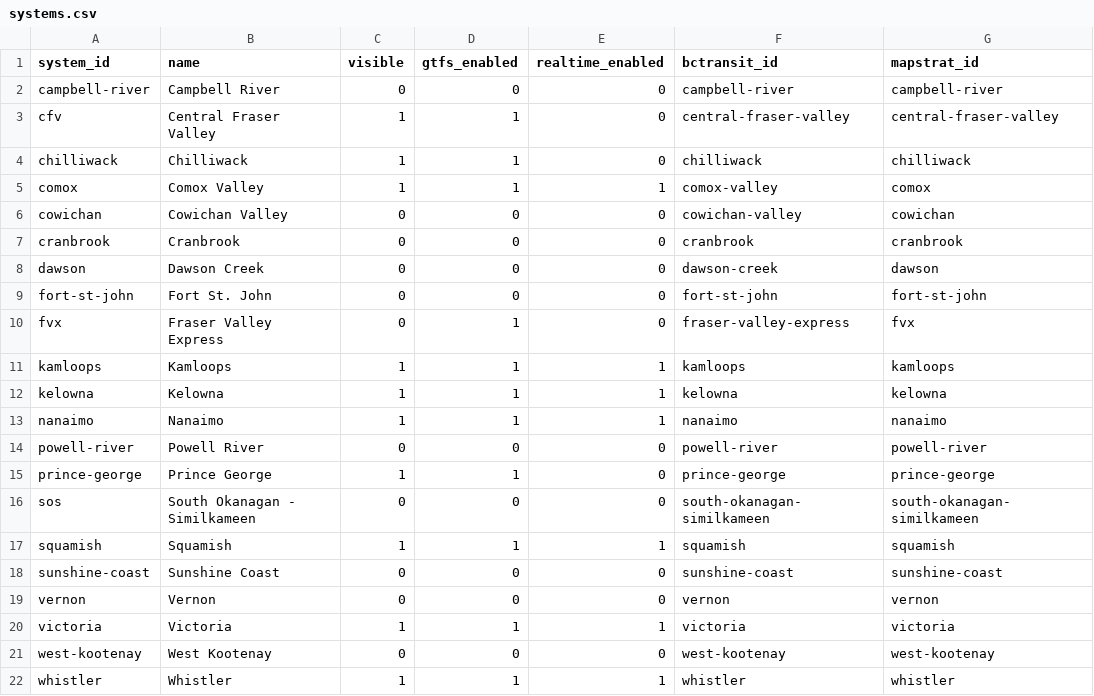
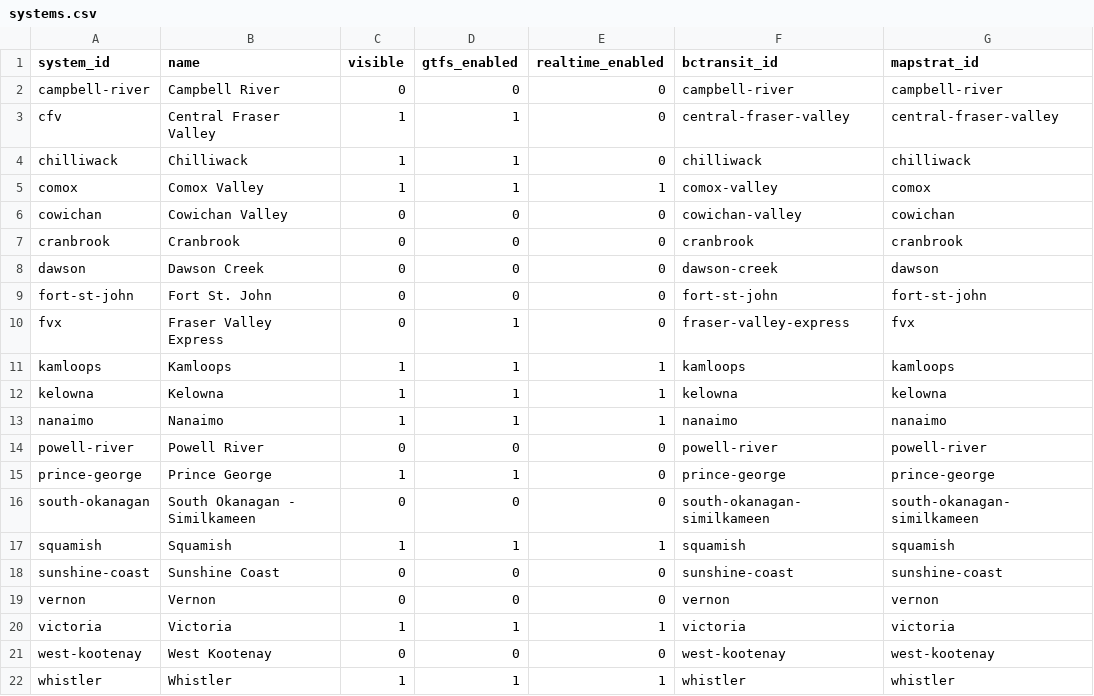
Before and after one commit to bumblesquashs/bctracker, a CSV file: static_data/systems.csv, drawn as a sheet.

Commit message:
Update South Okanagan id

```diff
--- a/static_data/systems.csv
+++ b/static_data/systems.csv
@@ -15,3 +15,3 @@ powell-river,Powell River,0,0,0,powell-river,powell-river
 prince-george,Prince George,1,1,0,prince-george,prince-george
-sos,South Okanagan - Similkameen,0,0,0,south-okanagan-similkameen,south-okanagan-similkameen
+south-okanagan,South Okanagan - Similkameen,0,0,0,south-okanagan-similkameen,south-okanagan-similkameen
 squamish,Squamish,1,1,1,squamish,squamish
```
